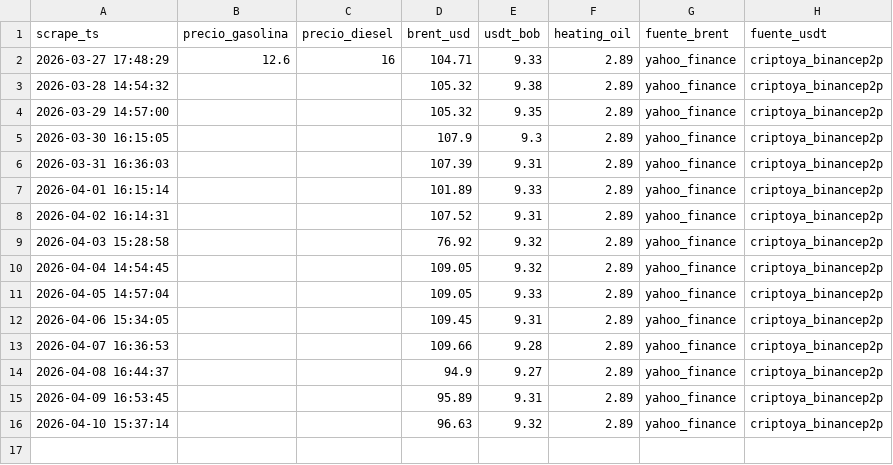
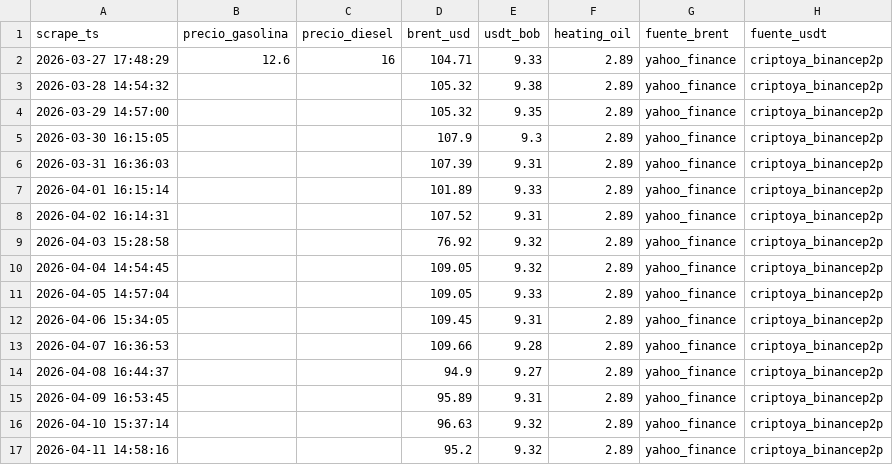
Before and after one commit to mtineojr/Monitor-Biopetrol, a CSV file: data/empacar.csv, drawn as a sheet.

```diff
--- a/data/empacar.csv
+++ b/data/empacar.csv
@@ -16 +16,2 @@ scrape_ts,precio_gasolina,precio_diesel,brent_usd,usdt_bob,heating_oil,fuente_br
 2026-04-10 15:37:14,,,96.63,9.32,2.89,yahoo_finance,criptoya_binancep2p
+2026-04-11 14:58:16,,,95.2,9.32,2.89,yahoo_finance,criptoya_binancep2p
```
Also changed, not shown: data/saldos.csv.
